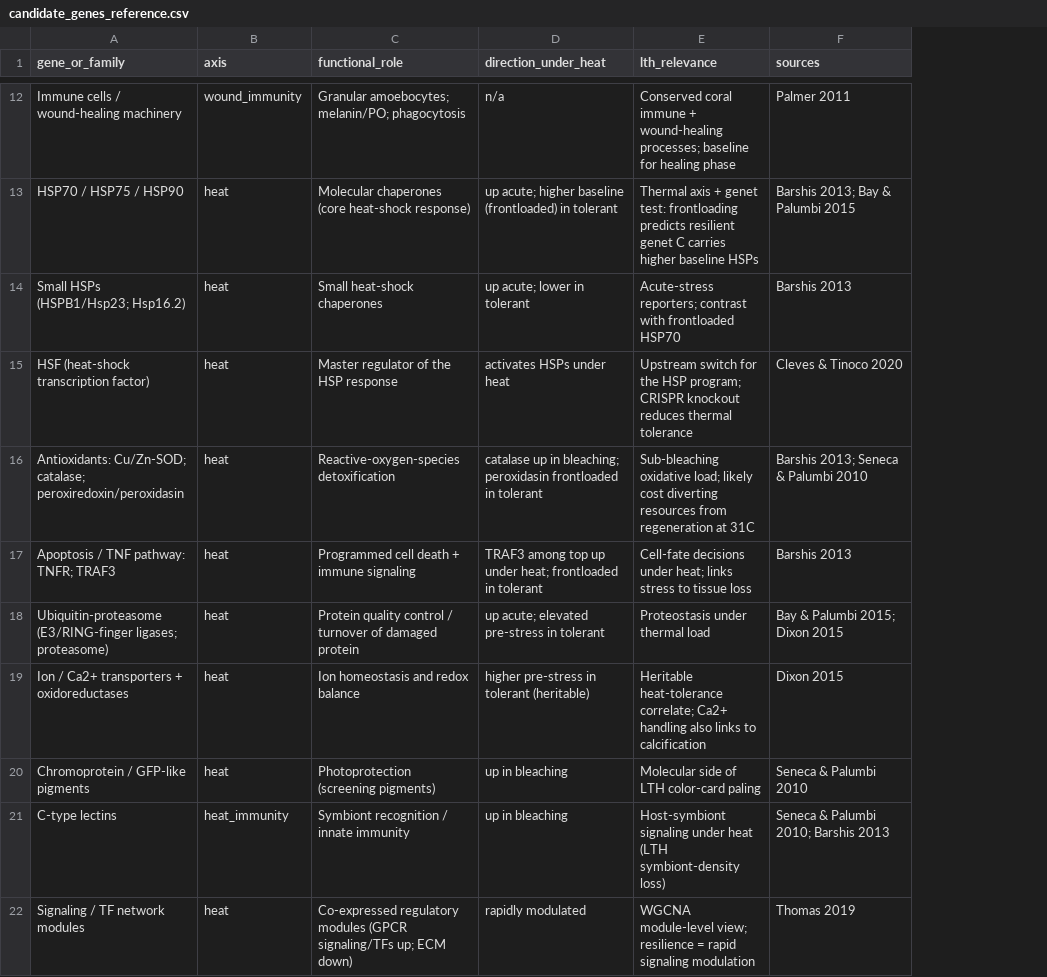
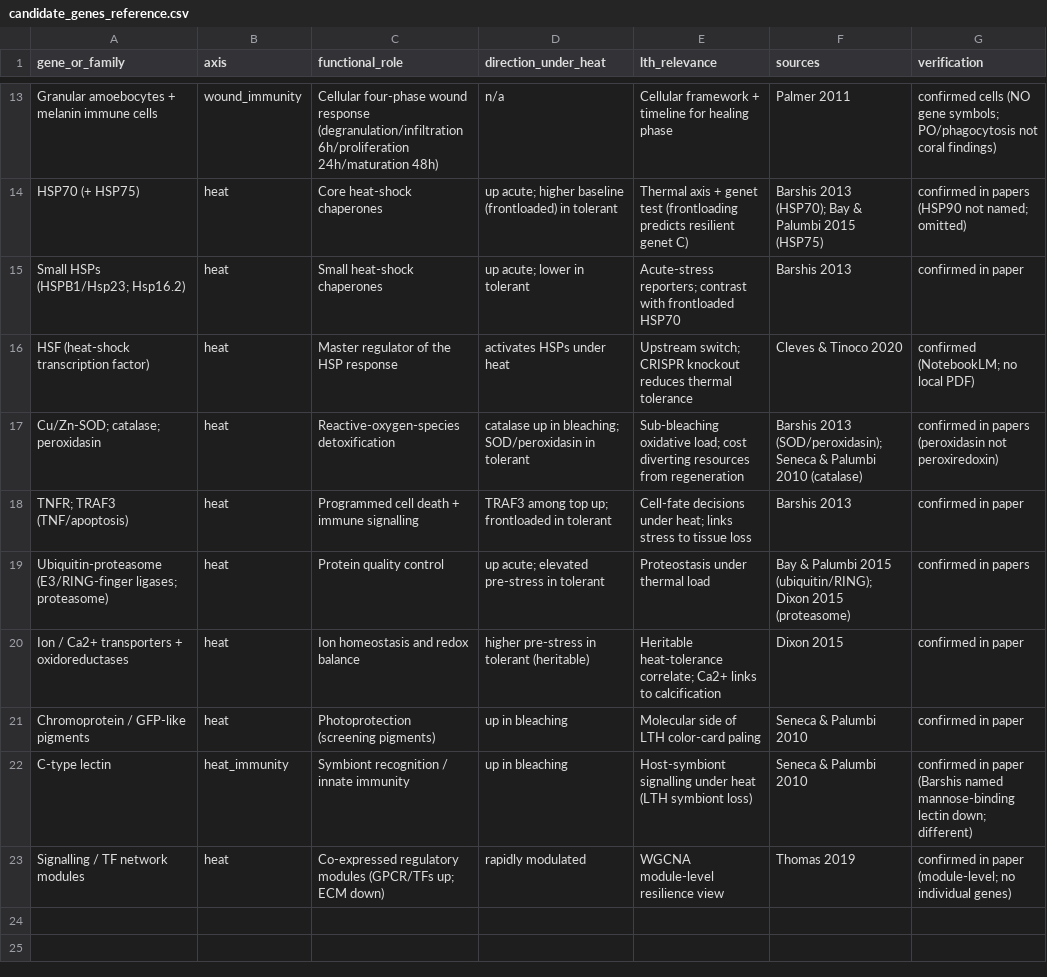
Before and after one commit to stier-lab/acropora-long-term-heat-expression, a CSV file: docs/for_shreya/candidate_genes_reference.csv, drawn as a sheet; only a part is shown, gaps mark what is left out; addresses are those after the commit; the diff covers the shown part only; the diff names each change by its address in the sheet, - before the commit and + after, or states it on an @@ line.

```diff
--- a/docs/for_shreya/candidate_genes_reference.csv
+++ b/docs/for_shreya/candidate_genes_reference.csv
+column G (verification), rows 13-23: confirmed cells (NO gene symbols; PO/phagocytosis not coral findings) | confirmed in papers (HSP90 not named; omitted) | confirmed in paper | confirmed (NotebookLM; no local PDF) | confirmed in papers (peroxidasin not peroxiredoxin) | confirmed in paper | confirmed in papers | confirmed in paper | confirmed in paper | confirmed in paper (Barshis named mannose-binding lectin down; different) | confirmed in paper (module-level; no individual genes)
-A13 (gene_or_family): Immune cells / wound-healing machinery
+A13 (gene_or_family): Granular amoebocytes + melanin immune cells
-C13 (functional_role): Granular amoebocytes; melanin/PO; phagocytosis
+C13 (functional_role): Cellular four-phase wound response (degranulation/infiltration 6h/proliferation 24h/maturation 48h)
-E13 (lth_relevance): Conserved coral immune + wound-healing processes; baseline for healing…
+E13 (lth_relevance): Cellular framework + timeline for healing…
-A14 (gene_or_family): HSP70 / HSP75 / HSP90
+A14 (gene_or_family): HSP70 (+ HSP75)
-C14 (functional_role): Molecular chaperones (core heat-shock response)
+C14 (functional_role): Core heat-shock chaperones
-E14 (lth_relevance): …+ genet test: frontloading predicts resilient genet C carries higher baseline HSPs
+E14 (lth_relevance): …+ genet test (frontloading predicts resilient genet C)
-F14 (sources): Barshis 2013; Bay & Palumbi 2015
+F14 (sources): Barshis 2013 (HSP70); Bay & Palumbi 2015 (HSP75)
-E16 (lth_relevance): Upstream switch for the HSP program; CRISPR knockout…
+E16 (lth_relevance): Upstream switch; CRISPR knockout…
-A17 (gene_or_family): Antioxidants: Cu/Zn-SOD; catalase; peroxiredoxin/peroxidasin
+A17 (gene_or_family): Cu/Zn-SOD; catalase; peroxidasin
-D17 (direction_under_heat): …in bleaching; peroxidasin frontloaded in tolerant
+D17 (direction_under_heat): …in bleaching; SOD/peroxidasin in tolerant
-E17 (lth_relevance): …oxidative load; likely cost diverting resources from regeneration at 31C
+E17 (lth_relevance): …oxidative load; cost diverting resources from regeneration
-F17 (sources): Barshis 2013; Seneca & Palumbi 2010
+F17 (sources): Barshis 2013 (SOD/peroxidasin); Seneca & Palumbi 2010 (catalase)
-A18 (gene_or_family): Apoptosis / TNF pathway: TNFR; TRAF3
+A18 (gene_or_family): TNFR; TRAF3 (TNF/apoptosis)
-C18 (functional_role): Programmed cell death + immune signaling
+C18 (functional_role): Programmed cell death + immune signalling
-D18 (direction_under_heat): …among top up under heat; frontloaded in…
+D18 (direction_under_heat): …among top up; frontloaded in…
-C19 (functional_role): Protein quality control / turnover of damaged protein
+C19 (functional_role): Protein quality control
-F19 (sources): Bay & Palumbi 2015; Dixon 2015
+F19 (sources): Bay & Palumbi 2015 (ubiquitin/RING); Dixon 2015 (proteasome)
-E20 (lth_relevance): …correlate; Ca2+ handling also links to…
+E20 (lth_relevance): …correlate; Ca2+ links to…
-A22 (gene_or_family): C-type lectins
+A22 (gene_or_family): C-type lectin
-E22 (lth_relevance): Host-symbiont signaling under heat (LTH symbiont-density loss)
+E22 (lth_relevance): Host-symbiont signalling under heat (LTH symbiont loss)
-F22 (sources): Seneca & Palumbi 2010; Barshis 2013
+F22 (sources): Seneca & Palumbi 2010
-A23 (gene_or_family): Signaling / TF network modules
+A23 (gene_or_family): Signalling / TF network modules
-C23 (functional_role): …regulatory modules (GPCR signaling/TFs up; ECM…
+C23 (functional_role): …regulatory modules (GPCR/TFs up; ECM…
-E23 (lth_relevance): WGCNA module-level view; resilience = rapid signaling modulation
+E23 (lth_relevance): WGCNA module-level resilience view
```
Also changed, not shown: 4 added rows, 3 removed rows and 23 edited cells elsewhere in this file, 1 other file.
